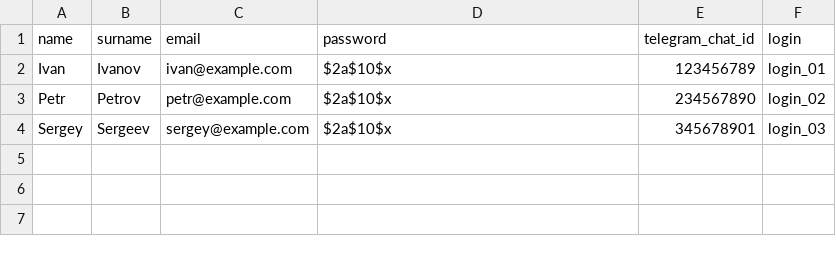
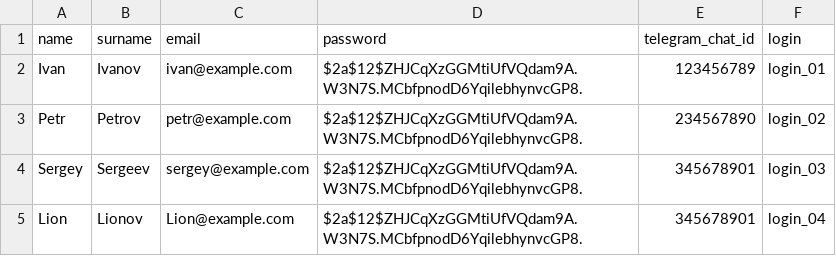
Before and after one commit to semusv/Bank_analyzer, a CSV file: backend/src/main/resources/db/changelog/data/1.0/2025/08/csv/2025-08-13--0003-users.csv, drawn as a sheet.

```diff
--- a/backend/src/main/resources/db/changelog/data/1.0/2025/08/csv/2025-08-13--0003-users.csv
+++ b/backend/src/main/resources/db/changelog/data/1.0/2025/08/csv/2025-08-13--0003-users.csv
@@ -1,4 +1,5 @@
 name;surname;email;password;telegram_chat_id;login
-Ivan;Ivanov;ivan@example.com;$2a$10$x;123456789;login_01
-Petr;Petrov;petr@example.com;$2a$10$x;234567890;login_02
-Sergey;Sergeev;sergey@example.com;$2a$10$x;345678901;login_03
+Ivan;Ivanov;ivan@example.com;$2a$12$ZHJCqXzGGMtiUfVQdam9A.W3N7S.MCbfpnodD6YqilebhynvcGP8.;123456789;login_01
+Petr;Petrov;petr@example.com;$2a$12$ZHJCqXzGGMtiUfVQdam9A.W3N7S.MCbfpnodD6YqilebhynvcGP8.;234567890;login_02
+Sergey;Sergeev;sergey@example.com;$2a$12$ZHJCqXzGGMtiUfVQdam9A.W3N7S.MCbfpnodD6YqilebhynvcGP8.;345678901;login_03
+Lion;Lionov;Lion@example.com;$2a$12$ZHJCqXzGGMtiUfVQdam9A.W3N7S.MCbfpnodD6YqilebhynvcGP8.;345678901;login_04
```
Also changed, not shown: backend/src/main/resources/db/changelog/data/1.0/2025/08/csv/2025-08-13--0008-transactions.csv, 14 other files.
